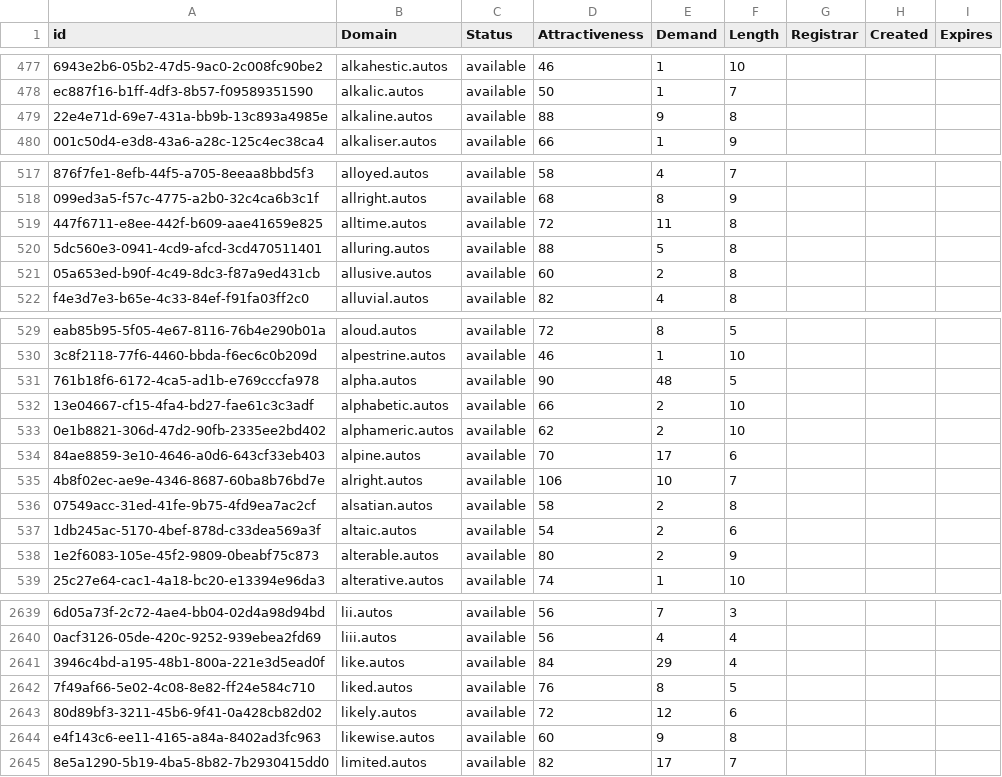
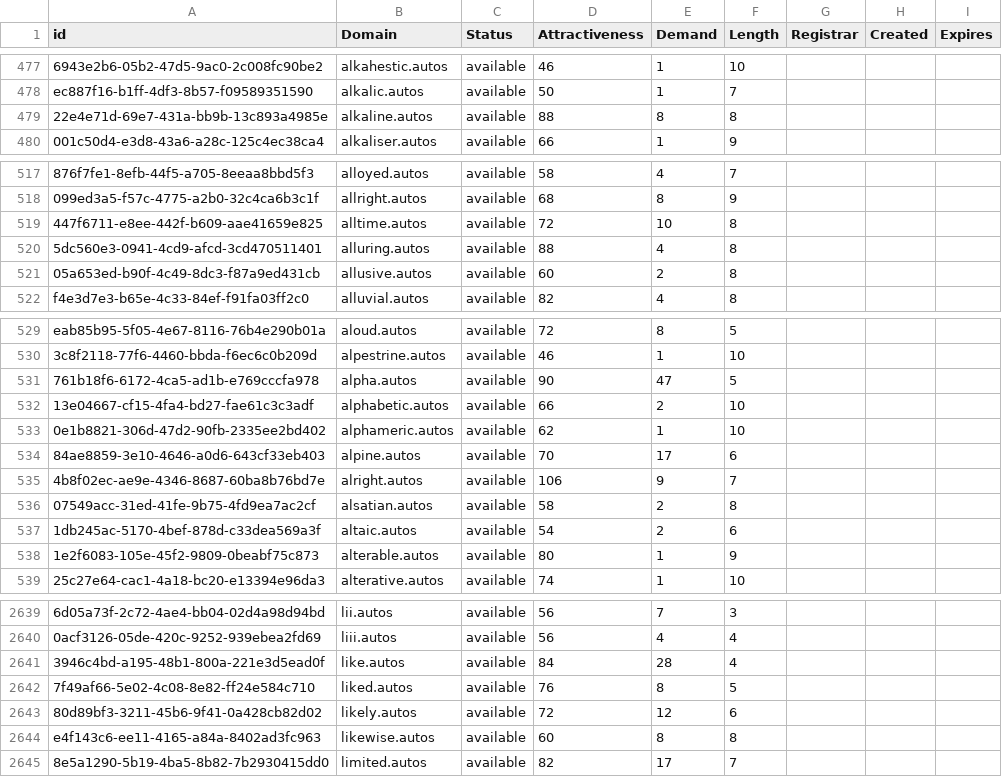
Before and after one commit to UniqueDomains/autos-oneword-domains, a CSV file: autos.csv, drawn as a sheet; only a part is shown, gaps mark what is left out; the diff covers the shown part only; the diff names each change by its address in the sheet, - before the commit and + after, or states it on an @@ line.

Commit message:
Domains update

```diff
--- a/autos.csv
+++ b/autos.csv
-E479 (Demand): 9
+E479 (Demand): 8
-E519 (Demand): 11
+E519 (Demand): 10
-E520 (Demand): 5
+E520 (Demand): 4
-E531 (Demand): 48
+E531 (Demand): 47
-E533 (Demand): 2
+E533 (Demand): 1
-E535 (Demand): 10
+E535 (Demand): 9
-E538 (Demand): 2
+E538 (Demand): 1
-E2641 (Demand): 29
+E2641 (Demand): 28
-E2644 (Demand): 9
+E2644 (Demand): 8
```
Also changed, not shown: 15 edited cells elsewhere in this file, 1 other file.
